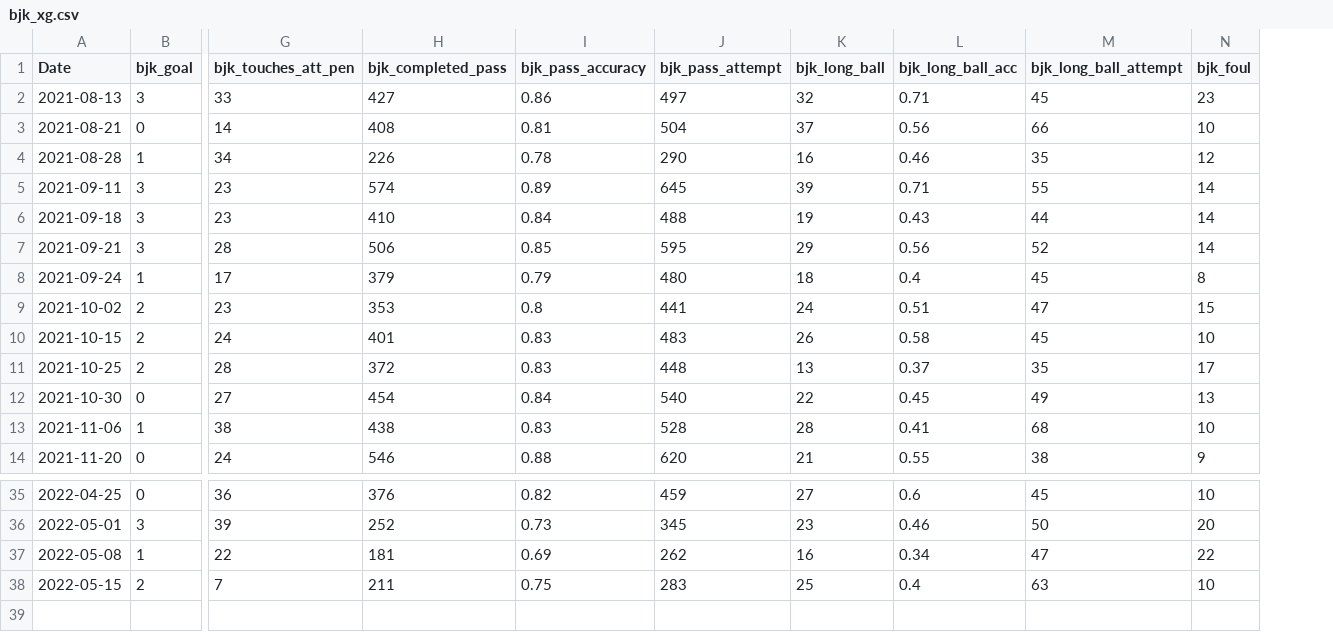
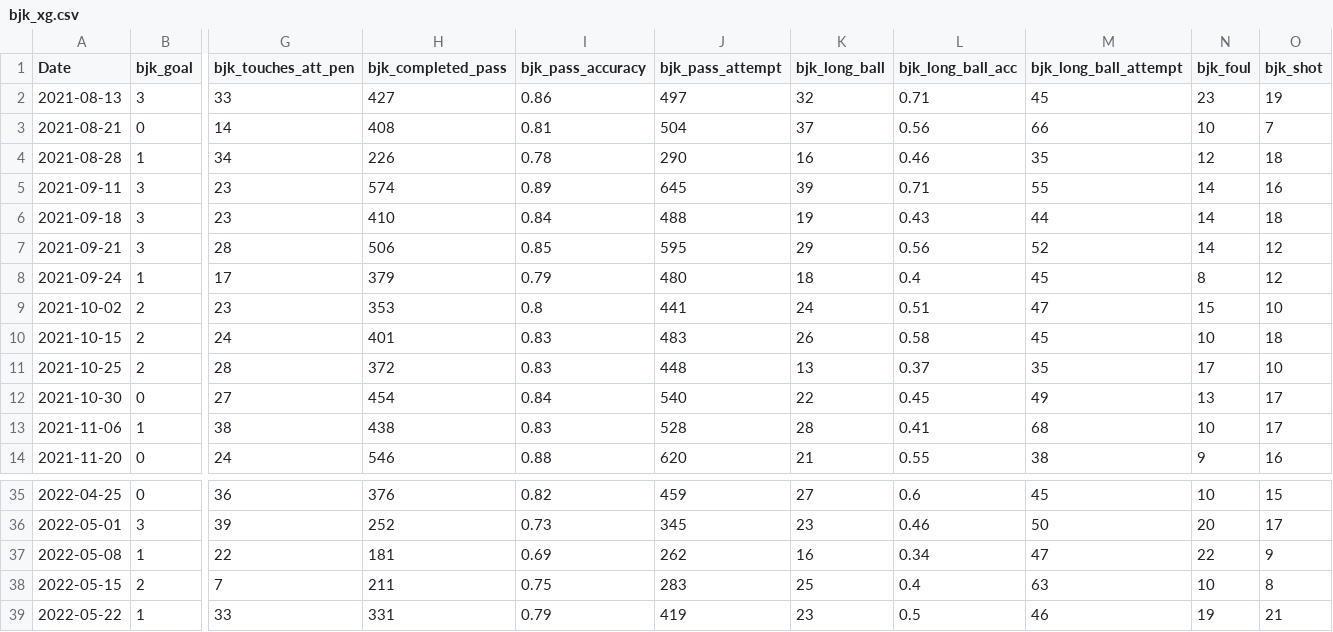
Before and after one commit to cabulut/totalfootball, a CSV file: bjk_xg.csv, drawn as a sheet; only a part is shown, gaps mark what is left out; rows hold the shown columns only; the diff names each change by its address in the sheet, - before the commit and + after, or states it on an @@ line.

```diff
--- a/bjk_xg.csv
+++ b/bjk_xg.csv
+column O (bjk_shot), rows 2-14: 19 | 7 | 18 | 16 | 18 | 12 | 12 | 10 | 18 | 10 | 17 | 17 | 16; rows 35-38: 15 | 17 | 9 | 8
+row 39: 2022-05-22 | 1 | 33 | 331 | 0.79 | 419 | 23 | 0.5 | 46 | 19 | 21
```
Also changed, not shown: 1 other file.
